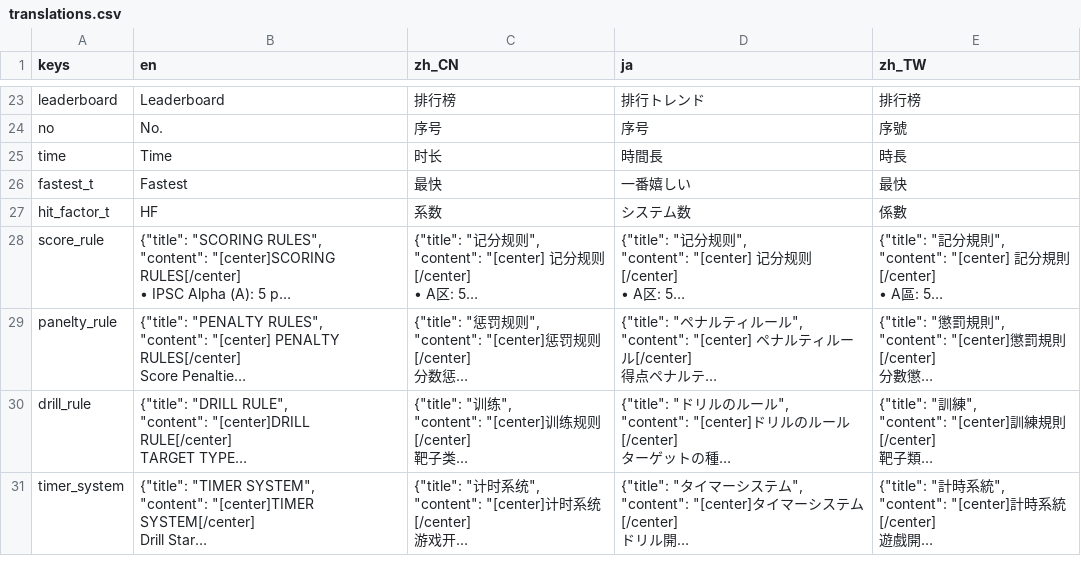
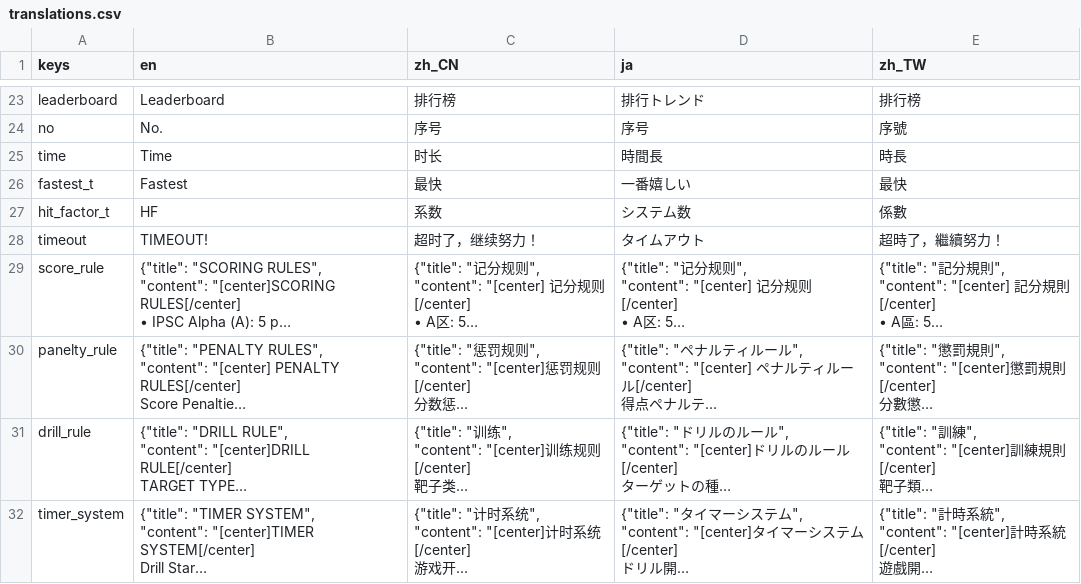
Before and after one commit to 1733208392/FlexTargetIPSC, a CSV file: translations/translations.csv, drawn as a sheet; only a part is shown, gaps mark what is left out; long unchanged cells end in …; the diff names each change by its address in the sheet, - before the commit and + after, or states it on an @@ line.

Commit message:
Added Drill Timeout Feature

```diff
--- a/translations/translations.csv
+++ b/translations/translations.csv
+row 28: timeout | TIMEOUT! | 超时了，继续努力！ | タイムアウト | 超時了，繼續努力！
```
Also changed, not shown: 8 other files.
